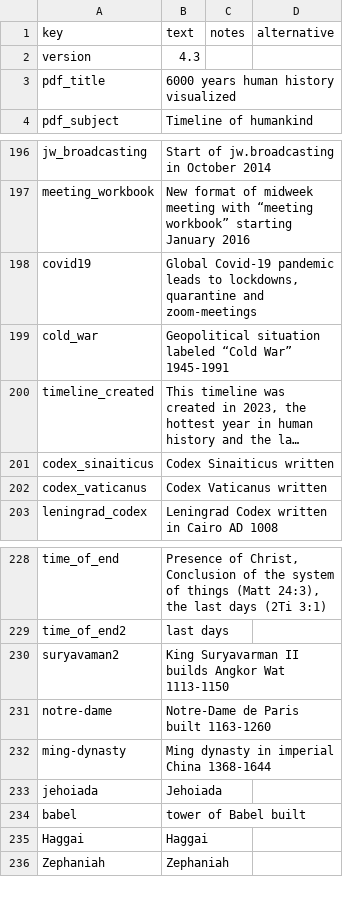
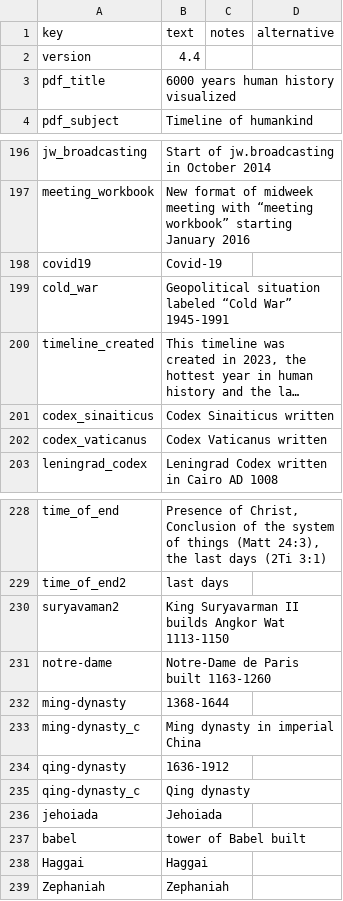
Before and after one commit to kreier/timeline, a CSV file: db/dictionary_en.csv, drawn as a sheet; only a part is shown, gaps mark what is left out; long unchanged cells end in ….

```diff
--- a/db/dictionary_en.csv
+++ b/db/dictionary_en.csv
@@ -1,3 +1,3 @@
 key,text,notes,alternative
-version,4.3,,
+version,4.4,,
 pdf_title,6000 years human history visualized,,
@@ -197,3 +197,3 @@ jw_broadcasting,Start of jw.broadcasting in October 2014,,
 meeting_workbook,New format of midweek meeting with “meeting workbook” starting January 2016,,
-covid19,"Global Covid-19 pandemic leads to lockdowns, quarantine and zoom-meetings",,
+covid19,Covid-19,,
 cold_war,Geopolitical situation labeled “Cold War” 1945-1991,,
@@ -231,3 +231,6 @@ suryavaman2,King Suryavarman II builds Angkor Wat 1113-1150,,
 notre-dame,Notre-Dame de Paris built 1163-1260,,
-ming-dynasty,Ming dynasty in imperial China 1368-1644,,
+ming-dynasty,1368-1644,,
+ming-dynasty_c,Ming dynasty in imperial China,,
+qing-dynasty,1636-1912,,
+qing-dynasty_c,Qing dynasty,,
 jehoiada,Jehoiada,,
```
Also changed, not shown: db/colors_normal.csv, db/events.csv, 18 other files.
